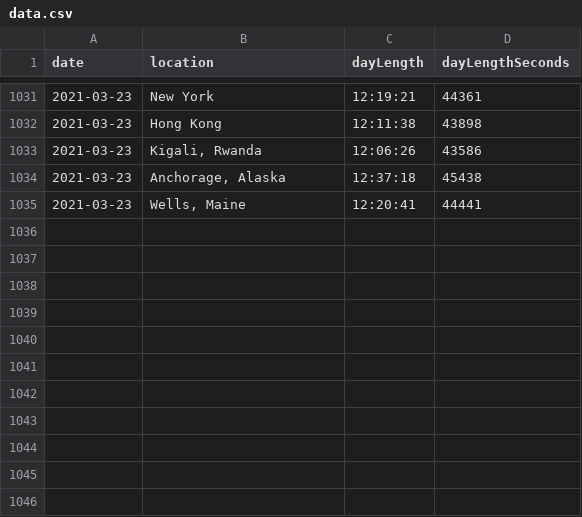
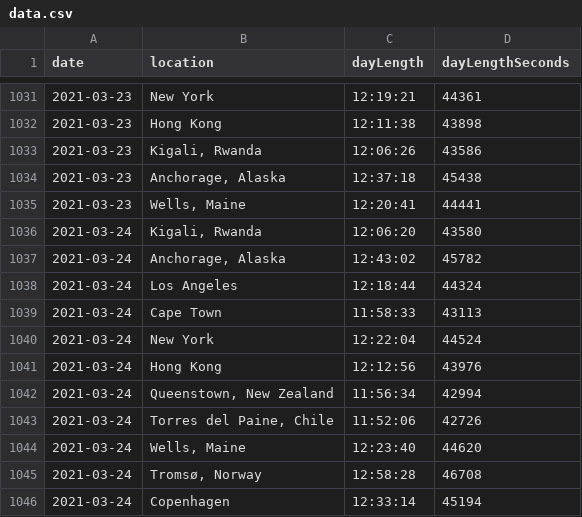
Before and after one commit to tynandebold/day-length-line-chart, a CSV file: data/data.csv, drawn as a sheet; only a part is shown, gaps mark what is left out; the diff names each change by its address in the sheet, - before the commit and + after, or states it on an @@ line.

Commit message:
update data

```diff
--- a/data/data.csv
+++ b/data/data.csv
+row 1036: 2021-03-24 | Kigali, Rwanda | 12:06:20 | 43580
+row 1037: 2021-03-24 | Anchorage, Alaska | 12:43:02 | 45782
+row 1038: 2021-03-24 | Los Angeles | 12:18:44 | 44324
+row 1039: 2021-03-24 | Cape Town | 11:58:33 | 43113
+row 1040: 2021-03-24 | New York | 12:22:04 | 44524
+row 1041: 2021-03-24 | Hong Kong | 12:12:56 | 43976
+row 1042: 2021-03-24 | Queenstown, New Zealand | 11:56:34 | 42994
+row 1043: 2021-03-24 | Torres del Paine, Chile | 11:52:06 | 42726
+row 1044: 2021-03-24 | Wells, Maine | 12:23:40 | 44620
+row 1045: 2021-03-24 | Tromsø, Norway | 12:58:28 | 46708
+row 1046: 2021-03-24 | Copenhagen | 12:33:14 | 45194
```
